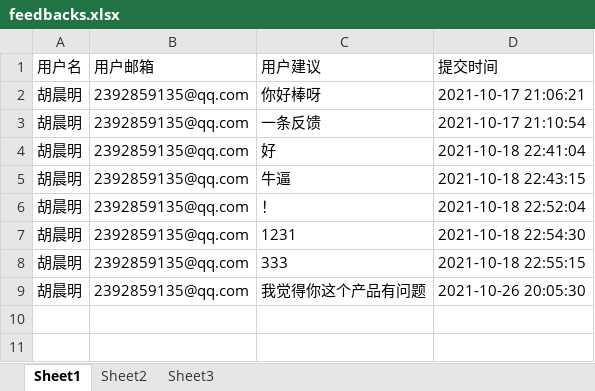
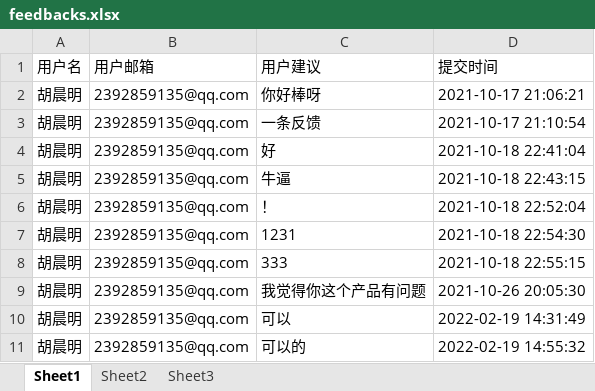
Before and after one commit to Targzp/Any.do-BackEnd, an Excel workbook: assets/feedbackFiles/feedbacks.xlsx, sheet Sheet1, drawn as a sheet; values as stored, in another font and other column widths than the file's, no borders; the diff names each change by its address in the sheet, - before the commit and + after, or states it on an @@ line.

```diff
--- a/assets/feedbackFiles/feedbacks.xlsx (sheet Sheet1)
+++ b/assets/feedbackFiles/feedbacks.xlsx (sheet Sheet1)
+row 10: 胡晨明 | 2392859135@qq.com | 可以 | 2022-02-19 14:31:49
+row 11: 胡晨明 | 2392859135@qq.com | 可以的 | 2022-02-19 14:55:32
```
Also changed, not shown: 31 other files.
